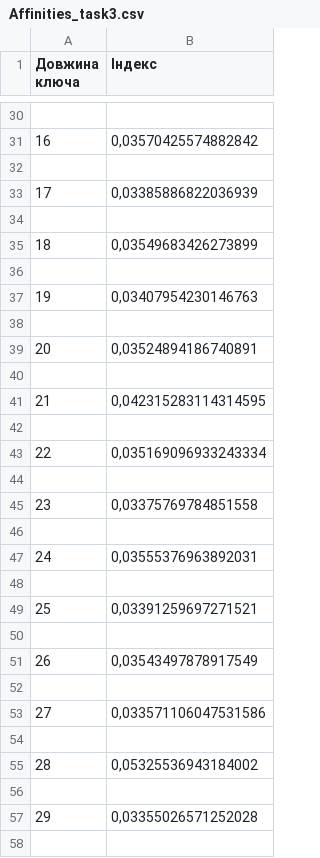
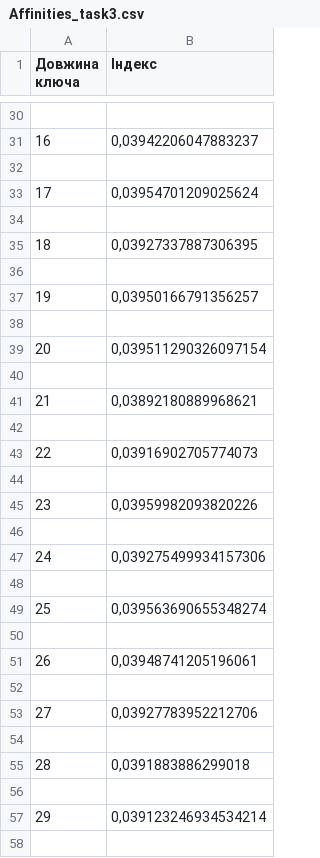
Before and after one commit to ipt-labs/crypto25-26, a CSV file: lab2/CP2_Holub_Oleksandr_FB-24/Affinities_task3.csv, drawn as a sheet; only a part is shown, gaps mark what is left out; the diff covers the shown part only.

```diff
--- a/lab2/CP2_Holub_Oleksandr_FB-24/Affinities_task3.csv
+++ b/lab2/CP2_Holub_Oleksandr_FB-24/Affinities_task3.csv
@@ -30,29 +30,29 @@
 
-16,"0,03570425574882842"
+16,"0,03942206047883237"
 
-17,"0,03385886822036939"
+17,"0,03954701209025624"
 
-18,"0,03549683426273899"
+18,"0,03927337887306395"
 
-19,"0,03407954230146763"
+19,"0,03950166791356257"
 
-20,"0,03524894186740891"
+20,"0,039511290326097154"
 
-21,"0,042315283114314595"
+21,"0,03892180889968621"
 
-22,"0,035169096933243334"
+22,"0,03916902705774073"
 
-23,"0,03375769784851558"
+23,"0,03959982093820226"
 
-24,"0,03555376963892031"
+24,"0,039275499934157306"
 
-25,"0,03391259697271521"
+25,"0,039563690655348274"
 
-26,"0,03543497878917549"
+26,"0,03948741205196061"
 
-27,"0,033571106047531586"
+27,"0,03927783952212706"
 
-28,"0,05325536943184002"
+28,"0,0391883886299018"
 
-29,"0,03355026571252028"
+29,"0,039123246934534214"
 
```
Also changed, not shown: 35 edited cells elsewhere in this file, 3 other files.
